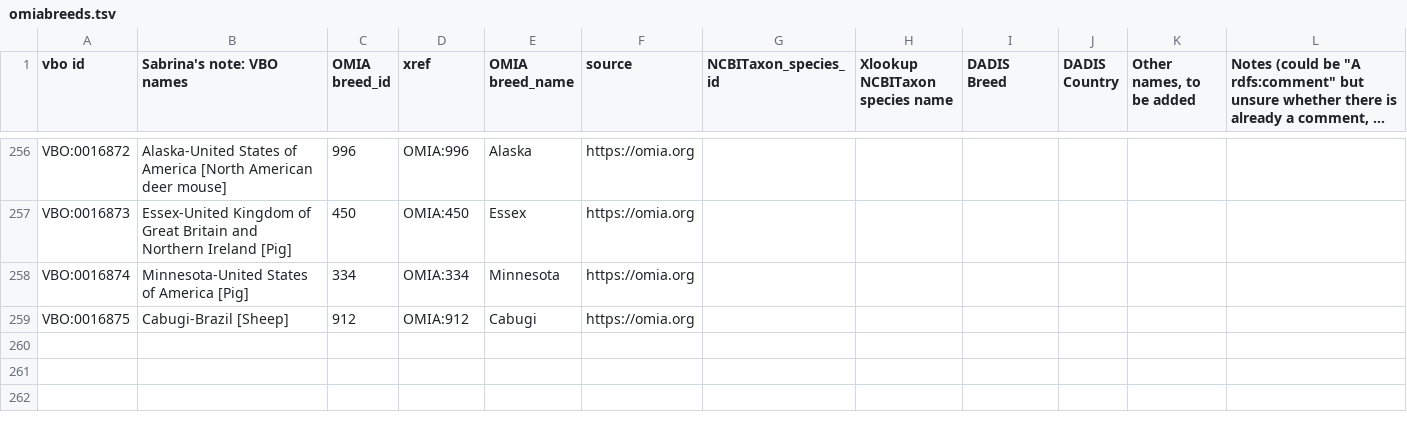
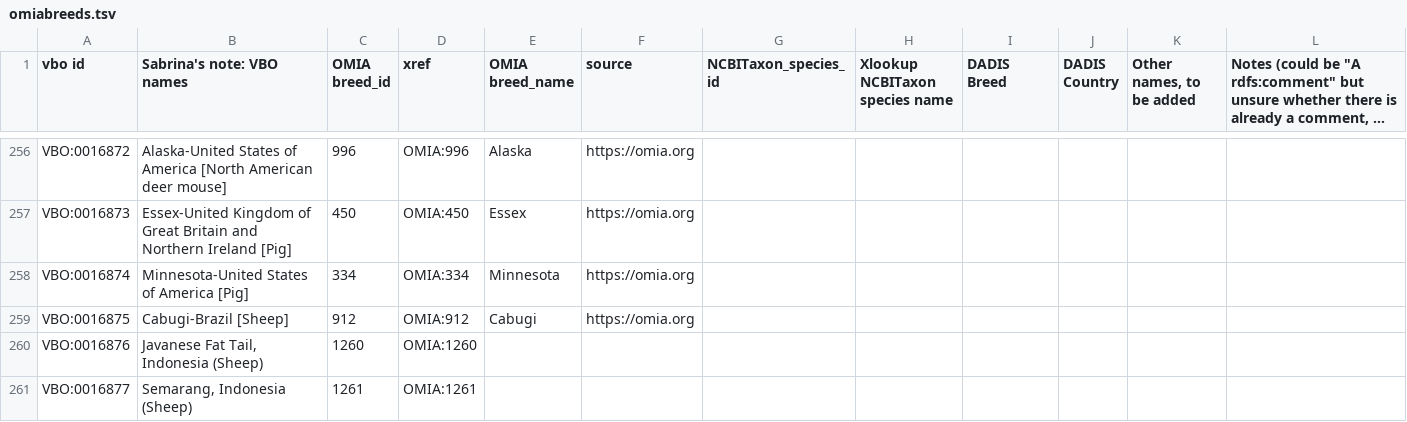
Before and after one commit to monarch-initiative/vertebrate-breed-ontology, a TSV file: src/ontology/components/omiabreeds.tsv, drawn as a sheet; only a part is shown, gaps mark what is left out; long unchanged cells end in …; the diff names each change by its address in the sheet, - before the commit and + after, or states it on an @@ line.

Commit message:
added new terms from omia, and updated source
Fixes #56
Fixes #51

```diff
--- a/src/ontology/components/omiabreeds.tsv
+++ b/src/ontology/components/omiabreeds.tsv
+row 260: VBO:0016876 | Javanese Fat Tail, Indonesia (Sheep) | 1260 | OMIA:1260
+row 261: VBO:0016877 | Semarang, Indonesia (Sheep) | 1261 | OMIA:1261
```
Also changed, not shown: src/ontology/components/catbreeds.tsv, 3 other files.
